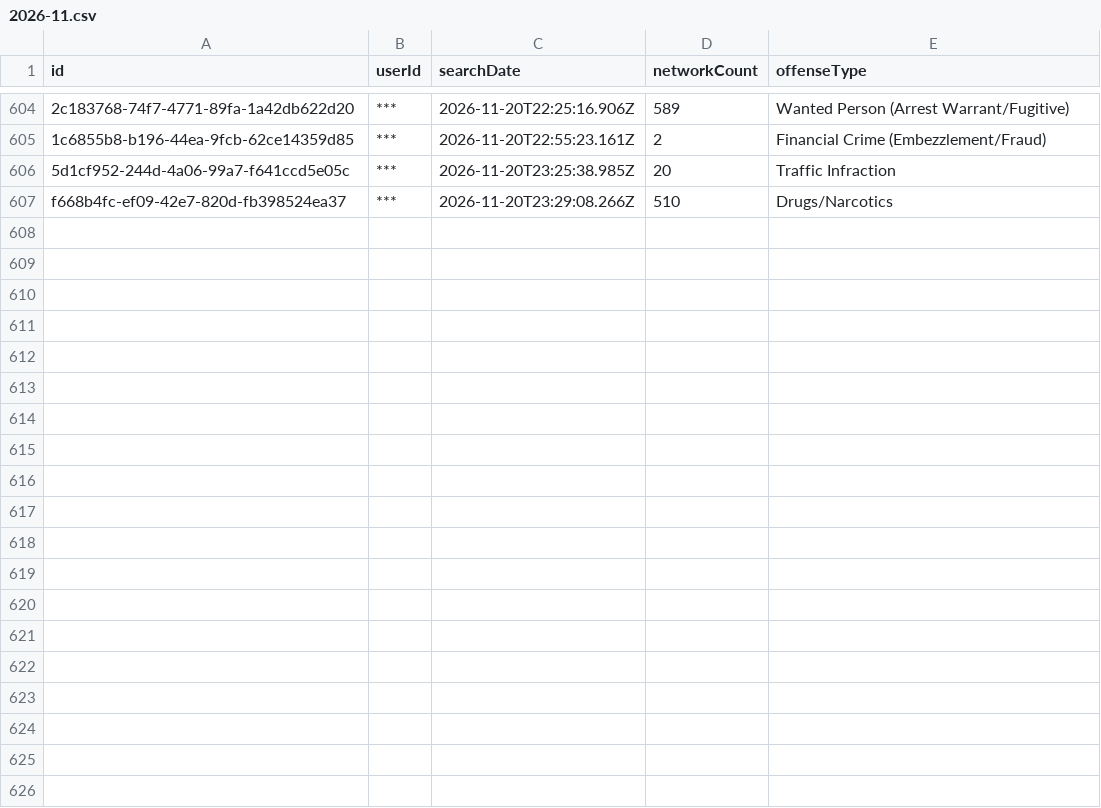
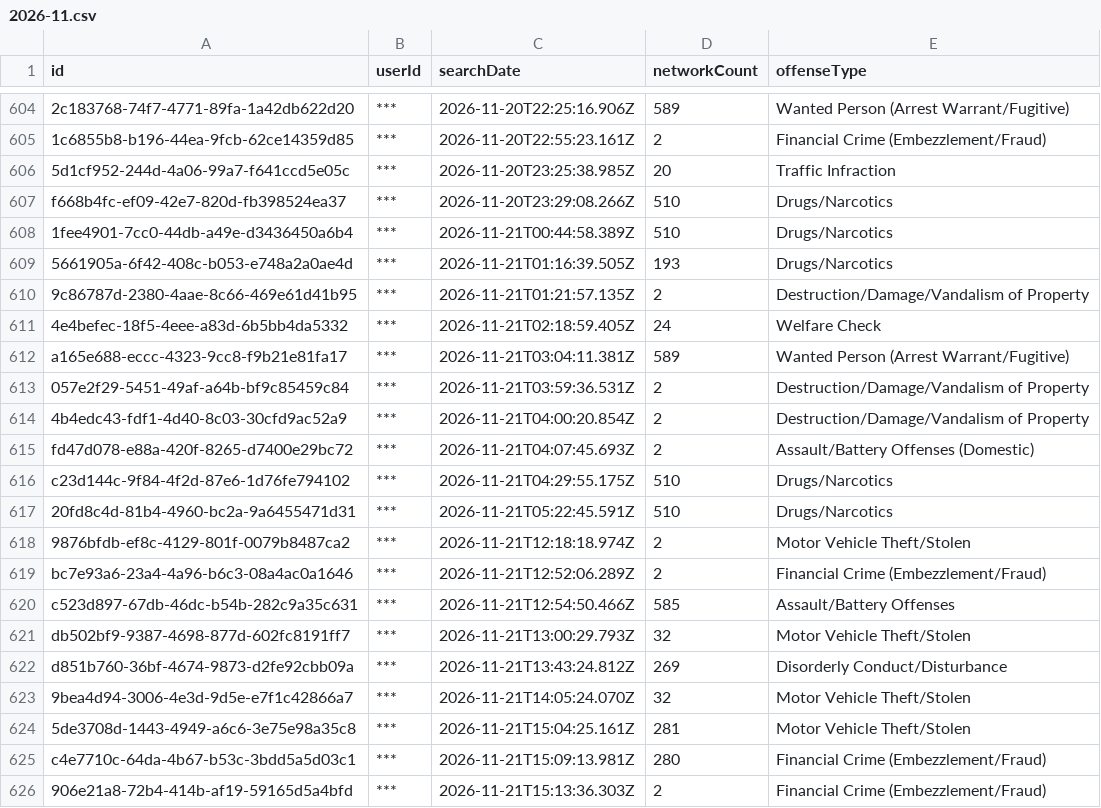
Before and after one commit to Cantica-Systems/mi-flock-transparency, a CSV file: kent/data/kent-county-so/2026-11.csv, drawn as a sheet; only a part is shown, gaps mark what is left out; the diff covers the shown part only; the diff names each change by its address in the sheet, - before the commit and + after, or states it on an @@ line.

Commit message:
Update at 2026-11-22T21:04Z (grand-rapids-city-pd +8; grandville-city-pd +1; kent-county-so +35; lowell-city-pd +0; rockford-dps +0; walker-city-pd +0; wyoming-city-pd +2)

```diff
--- a/kent/data/kent-county-so/2026-11.csv
+++ b/kent/data/kent-county-so/2026-11.csv
+row 608: 1fee4901-7cc0-44db-a49e-d3436450a6b4 | *** | 2026-11-21T00:44:58.389Z | 510 | Drugs/Narcotics
+row 609: 5661905a-6f42-408c-b053-e748a2a0ae4d | *** | 2026-11-21T01:16:39.505Z | 193 | Drugs/Narcotics
+row 610: 9c86787d-2380-4aae-8c66-469e61d41b95 | *** | 2026-11-21T01:21:57.135Z | 2 | Destruction/Damage/Vandalism of Property
+row 611: 4e4befec-18f5-4eee-a83d-6b5bb4da5332 | *** | 2026-11-21T02:18:59.405Z | 24 | Welfare Check
+row 612: a165e688-eccc-4323-9cc8-f9b21e81fa17 | *** | 2026-11-21T03:04:11.381Z | 589 | Wanted Person (Arrest Warrant/Fugitive)
+row 613: 057e2f29-5451-49af-a64b-bf9c85459c84 | *** | 2026-11-21T03:59:36.531Z | 2 | Destruction/Damage/Vandalism of Property
+row 614: 4b4edc43-fdf1-4d40-8c03-30cfd9ac52a9 | *** | 2026-11-21T04:00:20.854Z | 2 | Destruction/Damage/Vandalism of Property
+row 615: fd47d078-e88a-420f-8265-d7400e29bc72 | *** | 2026-11-21T04:07:45.693Z | 2 | Assault/Battery Offenses (Domestic)
+row 616: c23d144c-9f84-4f2d-87e6-1d76fe794102 | *** | 2026-11-21T04:29:55.175Z | 510 | Drugs/Narcotics
+row 617: 20fd8c4d-81b4-4960-bc2a-9a6455471d31 | *** | 2026-11-21T05:22:45.591Z | 510 | Drugs/Narcotics
+row 618: 9876bfdb-ef8c-4129-801f-0079b8487ca2 | *** | 2026-11-21T12:18:18.974Z | 2 | Motor Vehicle Theft/Stolen
+row 619: bc7e93a6-23a4-4a96-b6c3-08a4ac0a1646 | *** | 2026-11-21T12:52:06.289Z | 2 | Financial Crime (Embezzlement/Fraud)
+row 620: c523d897-67db-46dc-b54b-282c9a35c631 | *** | 2026-11-21T12:54:50.466Z | 585 | Assault/Battery Offenses
+row 621: db502bf9-9387-4698-877d-602fc8191ff7 | *** | 2026-11-21T13:00:29.793Z | 32 | Motor Vehicle Theft/Stolen
+row 622: d851b760-36bf-4674-9873-d2fe92cbb09a | *** | 2026-11-21T13:43:24.812Z | 269 | Disorderly Conduct/Disturbance
+row 623: 9bea4d94-3006-4e3d-9d5e-e7f1c42866a7 | *** | 2026-11-21T14:05:24.070Z | 32 | Motor Vehicle Theft/Stolen
+row 624: 5de3708d-1443-4949-a6c6-3e75e98a35c8 | *** | 2026-11-21T15:04:25.161Z | 281 | Motor Vehicle Theft/Stolen
+row 625: c4e7710c-64da-4b67-b53c-3bdd5a5d03c1 | *** | 2026-11-21T15:09:13.981Z | 280 | Financial Crime (Embezzlement/Fraud)
+row 626: 906e21a8-72b4-414b-af19-59165d5a4bfd | *** | 2026-11-21T15:13:36.303Z | 2 | Financial Crime (Embezzlement/Fraud)
```
Also changed, not shown: 16 added rows elsewhere in this file, kent/data/grand-rapids-city-pd/2026-11.csv, kent/raw/grand-rapids-city-pd/audit.csv, 21 other files.
